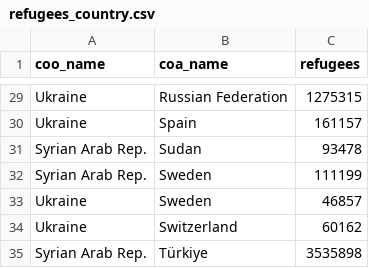
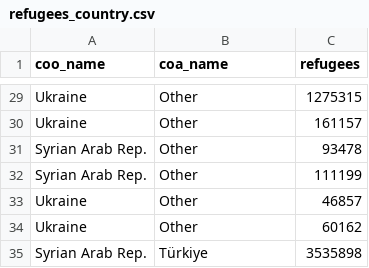
Before and after one commit to ritagior/workshop_ukraine, a CSV file: data/refugees_country.csv, drawn as a sheet; only a part is shown, gaps mark what is left out; the diff covers the shown part only; the diff names each change by its address in the sheet, - before the commit and + after, or states it on an @@ line.

```diff
--- a/data/refugees_country.csv
+++ b/data/refugees_country.csv
-B29 (coa_name): Russian Federation
+B29 (coa_name): Other
-B30 (coa_name): Spain
+B30 (coa_name): Other
-B31 (coa_name): Sudan
+B31 (coa_name): Other
-B32:B33 (coa_name): Sweden
+B32:B33 (coa_name): Other
-B34 (coa_name): Switzerland
+B34 (coa_name): Other
```
Also changed, not shown: 18 edited cells elsewhere in this file.
